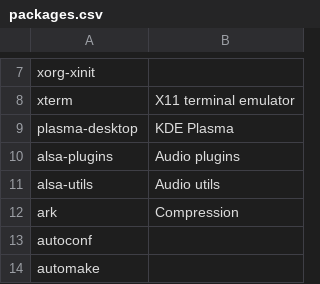
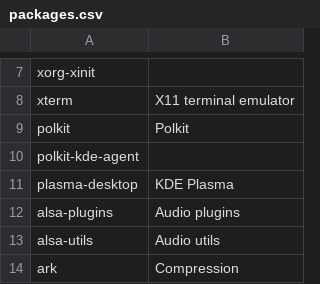
Before and after one commit to xslendix/SysInstaller, a CSV file: data/arch/packages.csv, drawn as a sheet; only a part is shown, gaps mark what is left out; the shorter side is filled out with more unchanged rows; the diff names each change by its address in the sheet, - before the commit and + after, or states it on an @@ line.

Commit message:
Add polkit to Arch packages list

```diff
--- a/data/arch/packages.csv
+++ b/data/arch/packages.csv
+row 9: polkit | Polkit
+row 10: polkit-kde-agent
```
